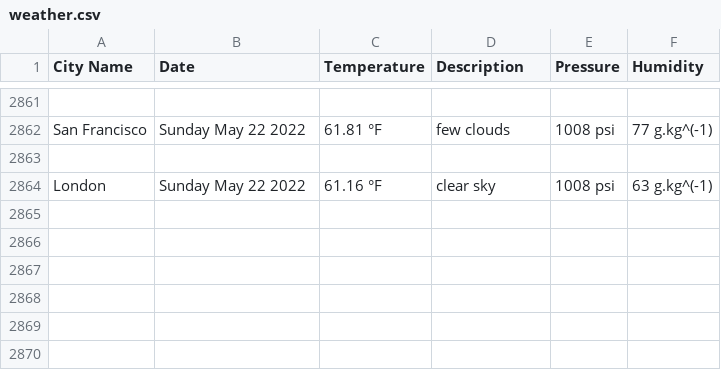
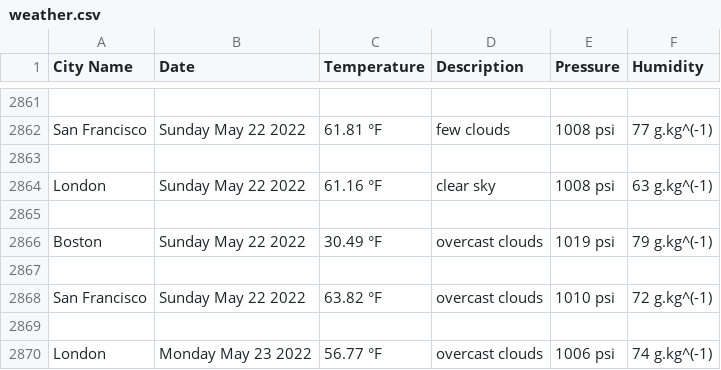
Before and after one commit to handel-fan/pythonic-weather, a CSV file: weather.csv, drawn as a sheet; only a part is shown, gaps mark what is left out.

```diff
--- a/weather.csv
+++ b/weather.csv
@@ -2864 +2864,7 @@ San Francisco,Sunday May 22 2022,61.81 °F,few clouds,1008 psi,77 g.kg^(-1)
 London,Sunday May 22 2022,61.16 °F,clear sky,1008 psi,63 g.kg^(-1)
+
+Boston,Sunday May 22 2022,30.49 °F,overcast clouds,1019 psi,79 g.kg^(-1)
+
+San Francisco,Sunday May 22 2022,63.82 °F,overcast clouds,1010 psi,72 g.kg^(-1)
+
+London,Monday May 23 2022,56.77 °F,overcast clouds,1006 psi,74 g.kg^(-1)
```
